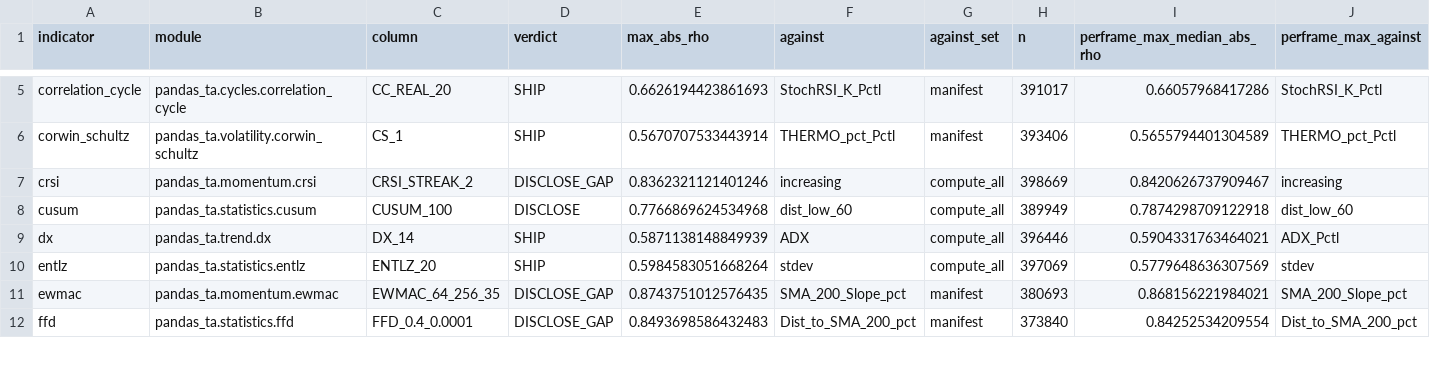
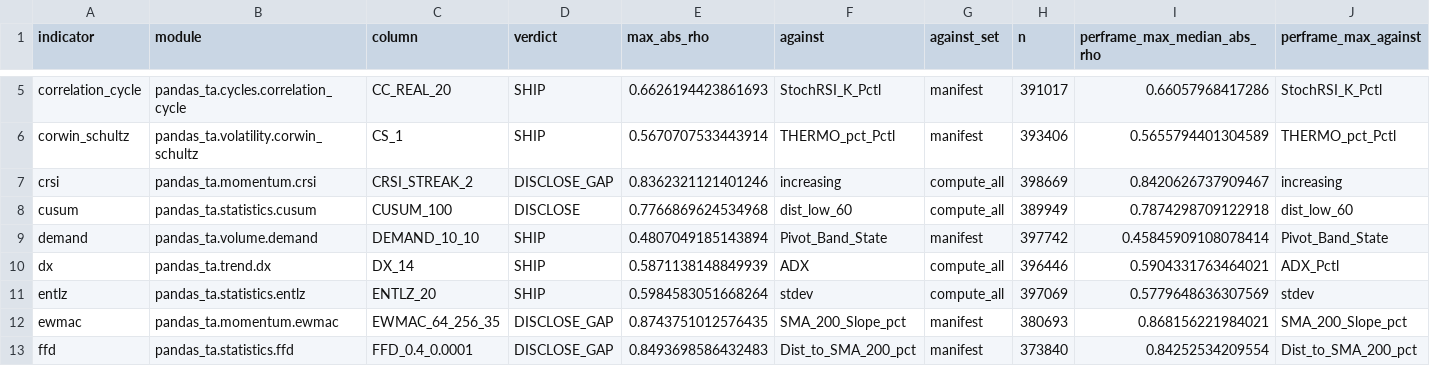
Before and after one commit to TolgaUyanik/PandasTa, a CSV file: docs/gate_e_ledger.csv, drawn as a sheet; only a part is shown, gaps mark what is left out; rows hold the shown columns only; the diff names each change by its address in the sheet, - before the commit and + after, or states it on an @@ line.

Commit message:
DEMAND: Gate E measured SHIP (DEMAND_10_10 max |rho| 0.4807 vs Pivot_Band_State) -- ledger row recorded, receipt updated, ships as-is. Refs #33

```diff
--- a/docs/gate_e_ledger.csv
+++ b/docs/gate_e_ledger.csv
+row 9: demand | pandas_ta.volume.demand | DEMAND_10_10 | SHIP | 0.4807049185143894 | Pivot_Band_State | manifest | 397742 | 0.45845909108078414 | Pivot_Band_State
```
Also changed, not shown: 1 other file.
